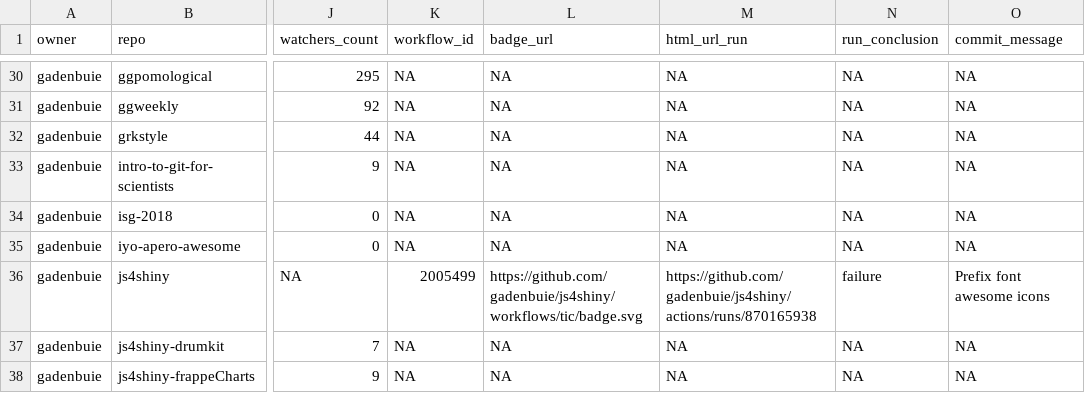
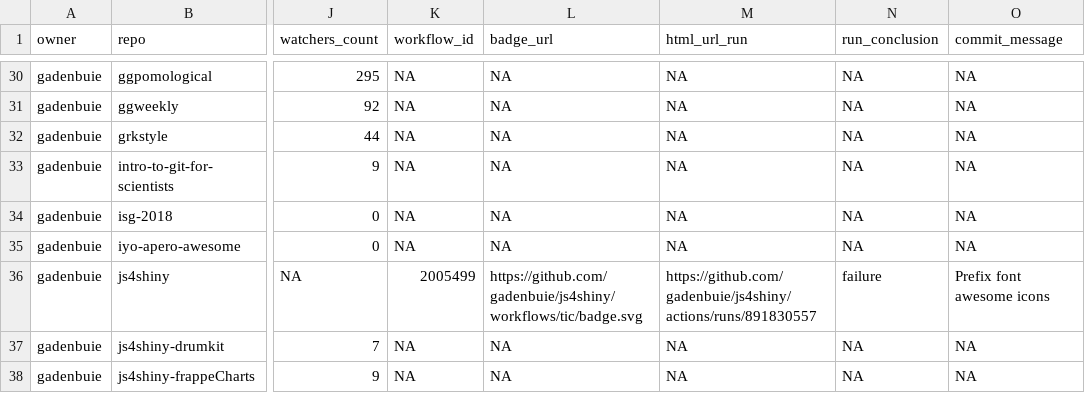
Before and after one commit to andrewcstewart/gha-dashboard, a CSV file: repos.csv, drawn as a sheet; only a part is shown, gaps mark what is left out; the diff covers the shown part only; the diff names each change by its address in the sheet, - before the commit and + after, or states it on an @@ line.

```diff
--- a/repos.csv
+++ b/repos.csv
-M36 (html_url_run): https://github.com/gadenbuie/js4shiny/actions/runs/870165938
+M36 (html_url_run): https://github.com/gadenbuie/js4shiny/actions/runs/891830557
```
Also changed, not shown: 24 edited cells elsewhere in this file, 1 other file.
